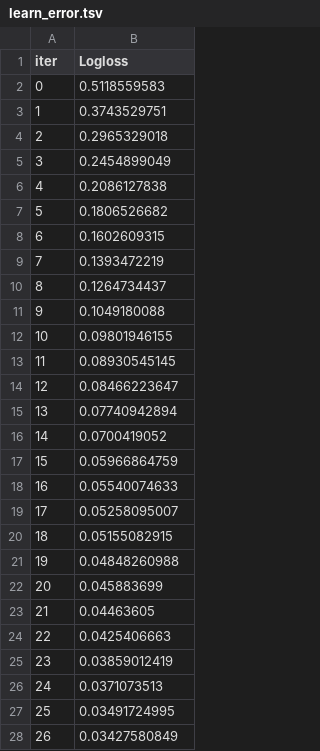
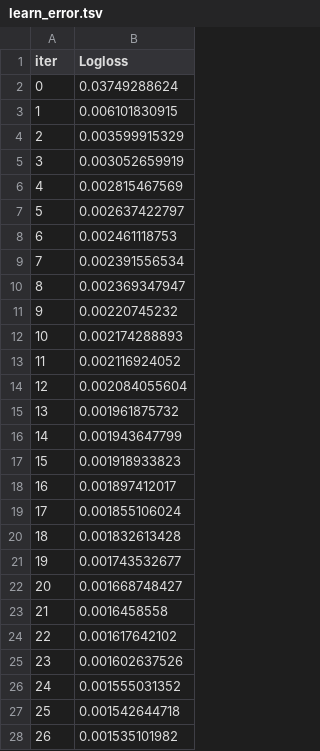
Before and after one commit to Panesher/Machine-Learning, a TSV file: ML/HW-12/catboost_info/learn_error.tsv, drawn as a sheet; only a part is shown; the diff covers the shown part only.

```diff
--- a/ML/HW-12/catboost_info/learn_error.tsv
+++ b/ML/HW-12/catboost_info/learn_error.tsv
@@ -1,28 +1,28 @@
 iter	Logloss
-0	0.5118559583
-1	0.3743529751
-2	0.2965329018
-3	0.2454899049
-4	0.2086127838
-5	0.1806526682
-6	0.1602609315
-7	0.1393472219
-8	0.1264734437
-9	0.1049180088
-10	0.09801946155
-11	0.08930545145
-12	0.08466223647
-13	0.07740942894
-14	0.0700419052
-15	0.05966864759
-16	0.05540074633
-17	0.05258095007
-18	0.05155082915
-19	0.04848260988
-20	0.045883699
-21	0.04463605
-22	0.0425406663
-23	0.03859012419
-24	0.0371073513
-25	0.03491724995
-26	0.03427580849
+0	0.03749288624
+1	0.006101830915
+2	0.003599915329
+3	0.003052659919
+4	0.002815467569
+5	0.002637422797
+6	0.002461118753
+7	0.002391556534
+8	0.002369347947
+9	0.00220745232
+10	0.002174288893
+11	0.002116924052
+12	0.002084055604
+13	0.001961875732
+14	0.001943647799
+15	0.001918933823
+16	0.001897412017
+17	0.001855106024
+18	0.001832613428
+19	0.001743532677
+20	0.001668748427
+21	0.0016458558
+22	0.001617642102
+23	0.001602637526
+24	0.001555031352
+25	0.001542644718
+26	0.001535101982
```
Also changed, not shown: 23 edited cells elsewhere in this file, ML/HW-12/catboost_info/time_left.tsv, 3 other files.
